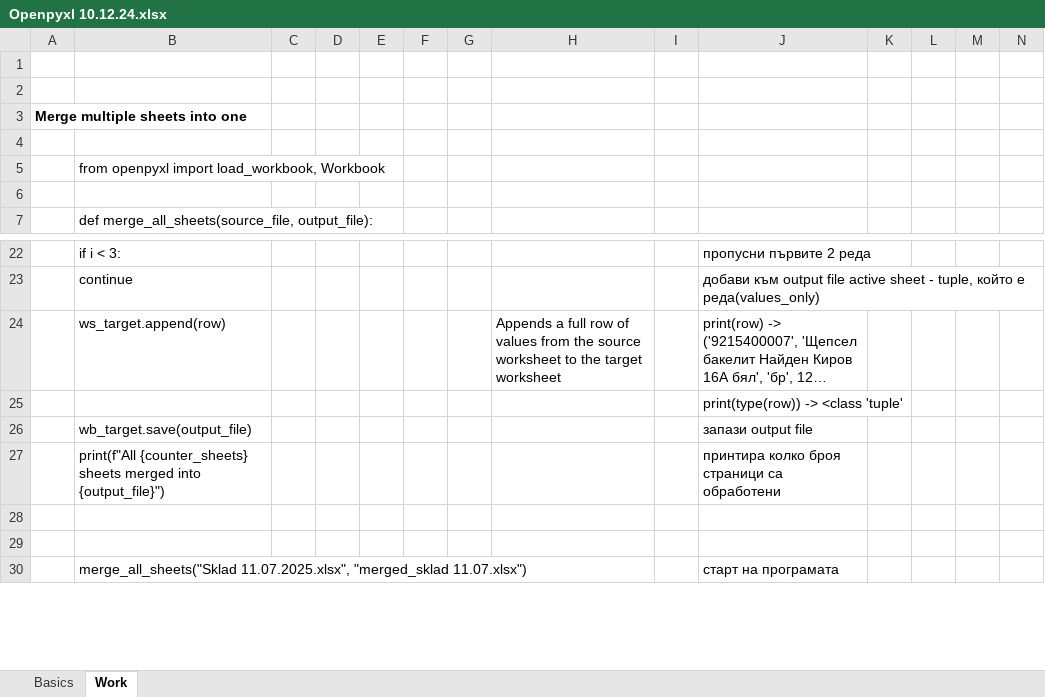
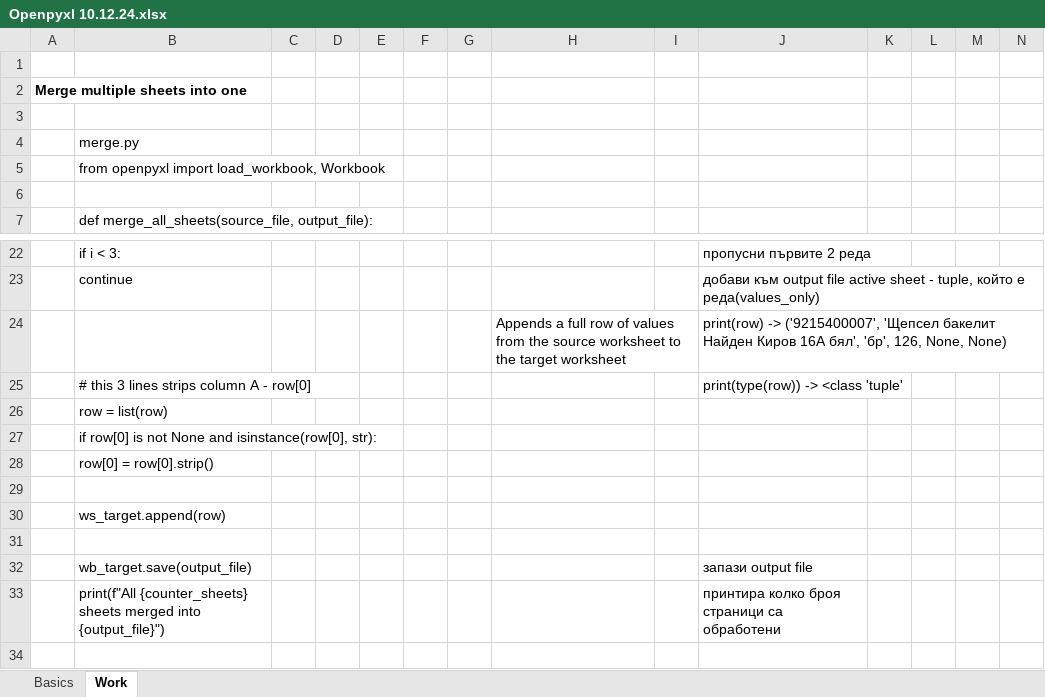
Before and after one commit to Vasil-S-Vasilev/git_test, an Excel workbook: Openpyxl 10.12.24.xlsx, sheet Work, drawn as a sheet; only a part is shown, gaps mark what is left out; the shorter side is filled out with more unchanged rows; long unchanged cells end in …; values as stored, in another font and other column widths than the file's, no borders; charts and pictures not drawn; removed rows and columns are numbered as before the commit, all else as after; rows hold the shown columns only; the diff covers the shown part only; the diff names each change by its address in the sheet, - before the commit and + after, or states it on an @@ line.

```diff
--- a/Openpyxl 10.12.24.xlsx (sheet Work)
+++ b/Openpyxl 10.12.24.xlsx (sheet Work)
-row 2: (empty)
+row 4:  | merge.py
-B24: ws_target.append(row)
+B24: (empty)
+row 25:  | # this 3 lines strips column A - row[0] |  |  |  |  |  |  |  | print(type(row)) -> <class 'tuple'
+row 26:  | row = list(row)
+row 27:  | if row[0] is not None and isinstance(row[0], str):
+row 28:  | row[0] = row[0].strip()
-J29: print(type(row)) -> <class 'tuple'
+J29: (empty)
+row 30:  | ws_target.append(row)
+row 31: (empty)
```
Also changed, not shown: 86 added rows elsewhere in this sheet, charts or pictures.
